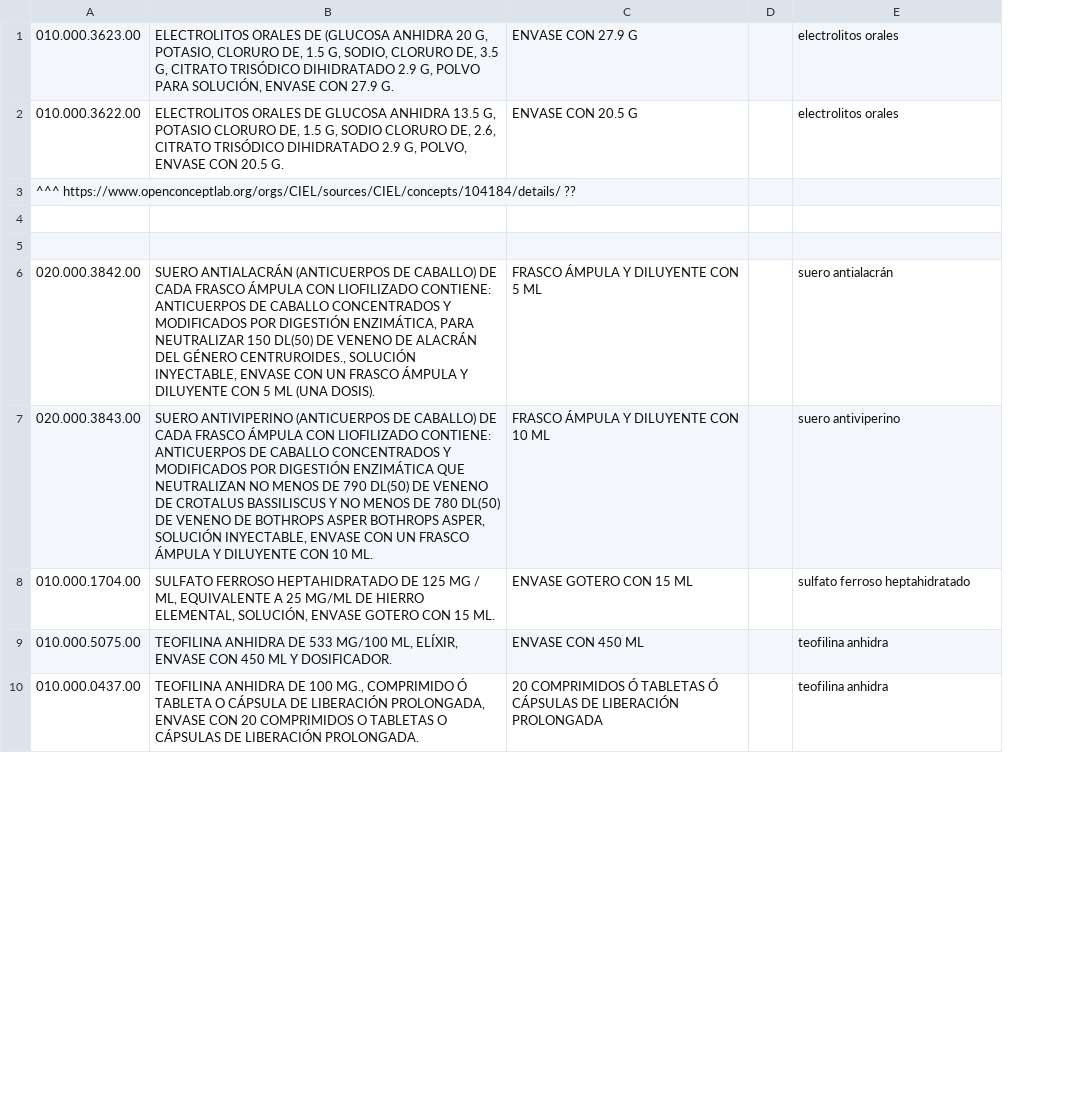
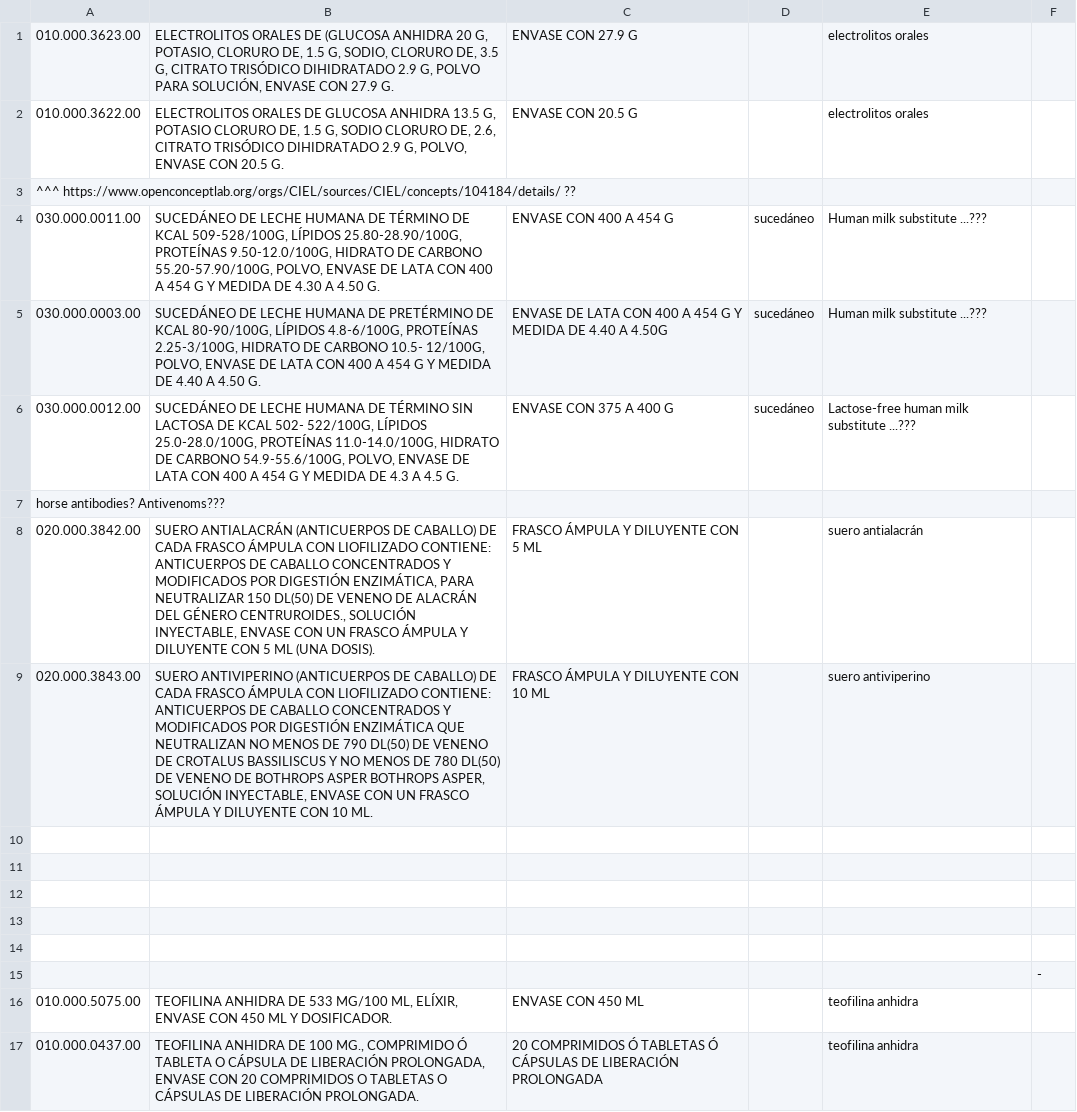
Before and after one commit to brandones/ces-metadata-util, a CSV file: meds/results/meds-unmatched-ssa-manual.csv, drawn as a sheet; only a part is shown; removed rows and columns are numbered as before the commit, all else as after; the diff names each change by its address in the sheet, - before the commit and + after, or states it on an @@ line.

```diff
--- a/meds/results/meds-unmatched-ssa-manual.csv
+++ b/meds/results/meds-unmatched-ssa-manual.csv
-column D, empty
+column D, empty
+column F, empty
+row 4: 030.000.0011.00 | SUCEDÁNEO DE LECHE HUMANA DE TÉRMINO DE KCAL 509-528/100G, LÍPIDOS 25.80-28.90/100G, PROTEÍNAS 9.50-12.0/100G, HIDRATO DE CARBONO 55.20-57.90/100G, POLVO, ENVASE DE LATA CON 400 A 454 G Y MEDIDA DE 4.30 A 4.50 G. | ENVASE CON 400 A 454 G | sucedáneo | Human milk substitute ...???
+row 5: 030.000.0003.00 | SUCEDÁNEO DE LECHE HUMANA DE PRETÉRMINO DE KCAL 80-90/100G, LÍPIDOS 4.8-6/100G, PROTEÍNAS 2.25-3/100G, HIDRATO DE CARBONO 10.5- 12/100G, POLVO, ENVASE DE LATA CON 400 A 454 G Y MEDIDA DE 4.40 A 4.50 G. | ENVASE DE LATA CON 400 A 454 G Y MEDIDA DE 4.40 A 4.50G | sucedáneo | Human milk substitute ...???
+row 6: 030.000.0012.00 | SUCEDÁNEO DE LECHE HUMANA DE TÉRMINO SIN LACTOSA DE KCAL 502- 522/100G, LÍPIDOS 25.0-28.0/100G, PROTEÍNAS 11.0-14.0/100G, HIDRATO DE CARBONO 54.9-55.6/100G, POLVO, ENVASE DE LATA CON 400 A 454 G Y MEDIDA DE 4.3 A 4.5 G. | ENVASE CON 375 A 400 G | sucedáneo | Lactose-free human milk substitute ...???
+row 7: horse antibodies? Antivenoms???
+row 8: 020.000.3842.00 | SUERO ANTIALACRÁN (ANTICUERPOS DE CABALLO) DE CADA FRASCO ÁMPULA CON LIOFILIZADO CONTIENE: ANTICUERPOS DE CABALLO CONCENTRADOS Y MODIFICADOS POR DIGESTIÓN ENZIMÁTICA, PARA NEUTRALIZAR 150 DL(50) DE VENENO DE ALACRÁN DEL GÉNERO CENTRUROIDES., SOLUCIÓN INYECTABLE, ENVASE CON UN FRASCO ÁMPULA Y DILUYENTE CON 5 ML (UNA DOSIS). | FRASCO ÁMPULA Y DILUYENTE CON 5 ML |  | suero antialacrán
+row 9: 020.000.3843.00 | SUERO ANTIVIPERINO (ANTICUERPOS DE CABALLO) DE CADA FRASCO ÁMPULA CON LIOFILIZADO CONTIENE: ANTICUERPOS DE CABALLO CONCENTRADOS Y MODIFICADOS POR DIGESTIÓN ENZIMÁTICA QUE NEUTRALIZAN NO MENOS DE 790 DL(50) DE VENENO DE CROTALUS BASSILISCUS Y NO MENOS DE 780 DL(50) DE VENENO DE BOTHROPS ASPER BOTHROPS ASPER, SOLUCIÓN INYECTABLE, ENVASE CON UN FRASCO ÁMPULA Y DILUYENTE CON 10 ML. | FRASCO ÁMPULA Y DILUYENTE CON 10 ML |  | suero antiviperino
-row 12: 020.000.3842.00 | SUERO ANTIALACRÁN (ANTICUERPOS DE CABALLO) DE CADA FRASCO ÁMPULA CON LIOFILIZADO CONTIENE: ANTICUERPOS DE CABALLO CONCENTRADOS Y MODIFICADOS POR DIGESTIÓN ENZIMÁTICA, PARA NEUTRALIZAR 150 DL(50) DE VENENO DE ALACRÁN DEL GÉNERO CENTRUROIDES., SOLUCIÓN INYECTABLE, ENVASE CON UN FRASCO ÁMPULA Y DILUYENTE CON 5 ML (UNA DOSIS). | FRASCO ÁMPULA Y DILUYENTE CON 5 ML |  | suero antialacrán
+row 12: (empty)
-row 13: 020.000.3843.00 | SUERO ANTIVIPERINO (ANTICUERPOS DE CABALLO) DE CADA FRASCO ÁMPULA CON LIOFILIZADO CONTIENE: ANTICUERPOS DE CABALLO CONCENTRADOS Y MODIFICADOS POR DIGESTIÓN ENZIMÁTICA QUE NEUTRALIZAN NO MENOS DE 790 DL(50) DE VENENO DE CROTALUS BASSILISCUS Y NO MENOS DE 780 DL(50) DE VENENO DE BOTHROPS ASPER BOTHROPS ASPER, SOLUCIÓN INYECTABLE, ENVASE CON UN FRASCO ÁMPULA Y DILUYENTE CON 10 ML. | FRASCO ÁMPULA Y DILUYENTE CON 10 ML |  | suero antiviperino
+row 13: (empty)
-row 14: 010.000.1704.00 | SULFATO FERROSO HEPTAHIDRATADO DE 125 MG / ML, EQUIVALENTE A 25 MG/ML DE HIERRO ELEMENTAL, SOLUCIÓN, ENVASE GOTERO CON 15 ML. | ENVASE GOTERO CON 15 ML |  | sulfato ferroso heptahidratado
+row 14: (empty)
+row 15:  |  |  |  |  | -
```
Also changed, not shown: meds/results/meds-matches-choice-ssa-manual.csv, meds/results/meds-unmatched-ssa-needs.csv, 1 other file.
